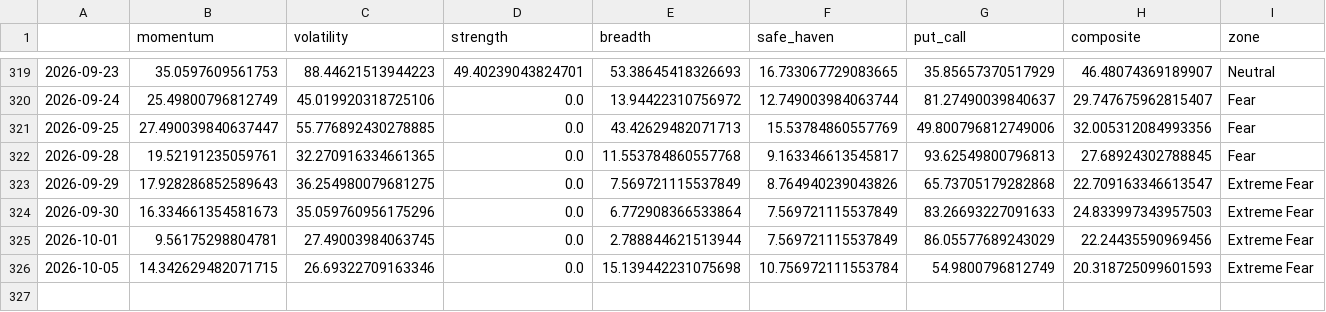
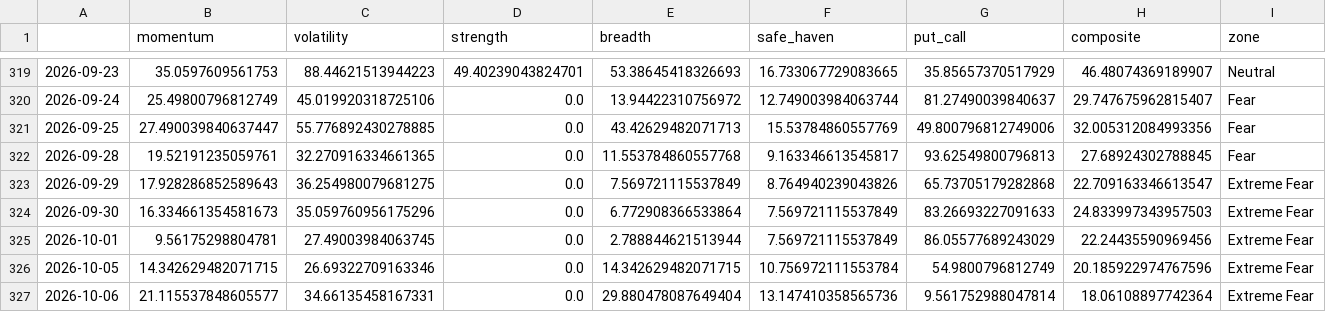
Before and after one commit to Sumanthputanemahesh/FEAR-AND-GREED-INDEX-INDIA, a CSV file: docs/data/india_fgi_core.csv, drawn as a sheet; only a part is shown, gaps mark what is left out.

```diff
--- a/docs/data/india_fgi_core.csv
+++ b/docs/data/india_fgi_core.csv
@@ -325,2 +325,3 @@
 2026-10-01,9.56175298804781,27.49003984063745,0.0,2.788844621513944,7.569721115537849,86.05577689243029,22.24435590969456,Extreme Fear
-2026-10-05,14.342629482071715,26.69322709163346,0.0,15.139442231075698,10.756972111553784,54.9800796812749,20.318725099601593,Extreme Fear
+2026-10-05,14.342629482071715,26.69322709163346,0.0,14.342629482071715,10.756972111553784,54.9800796812749,20.185922974767596,Extreme Fear
+2026-10-06,21.115537848605577,34.66135458167331,0.0,29.880478087649404,13.147410358565736,9.561752988047814,18.06108897742364,Extreme Fear
```
Also changed, not shown: docs/data/india_fgi_components_raw.csv, docs/data/india_fgi_extended.csv, 8 other files.
